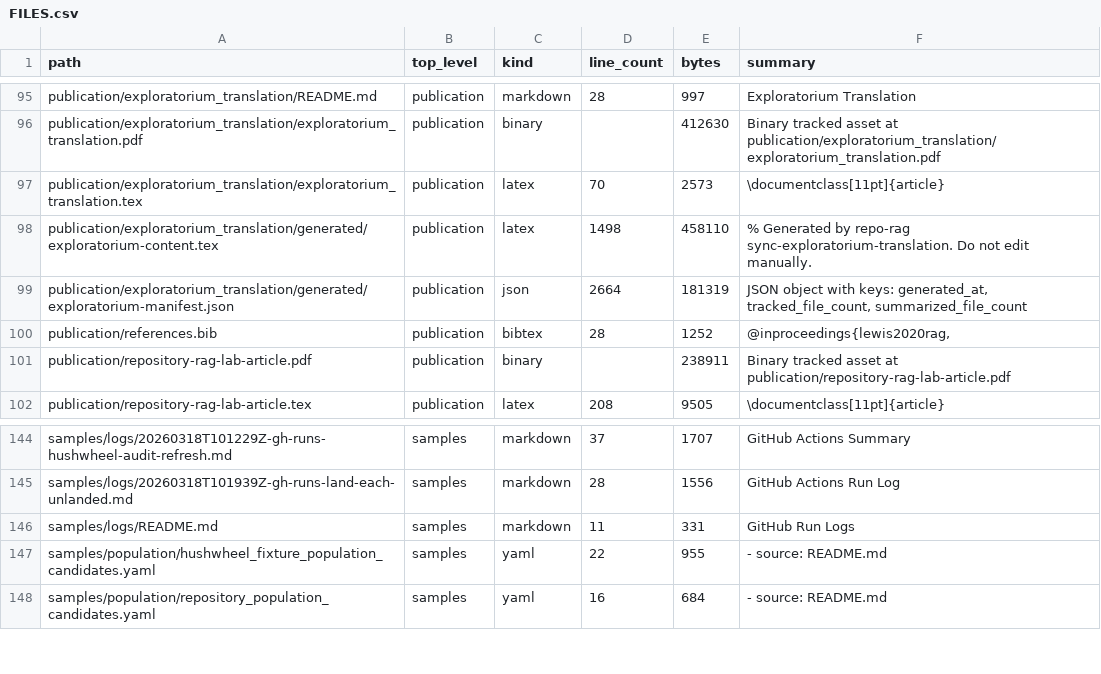
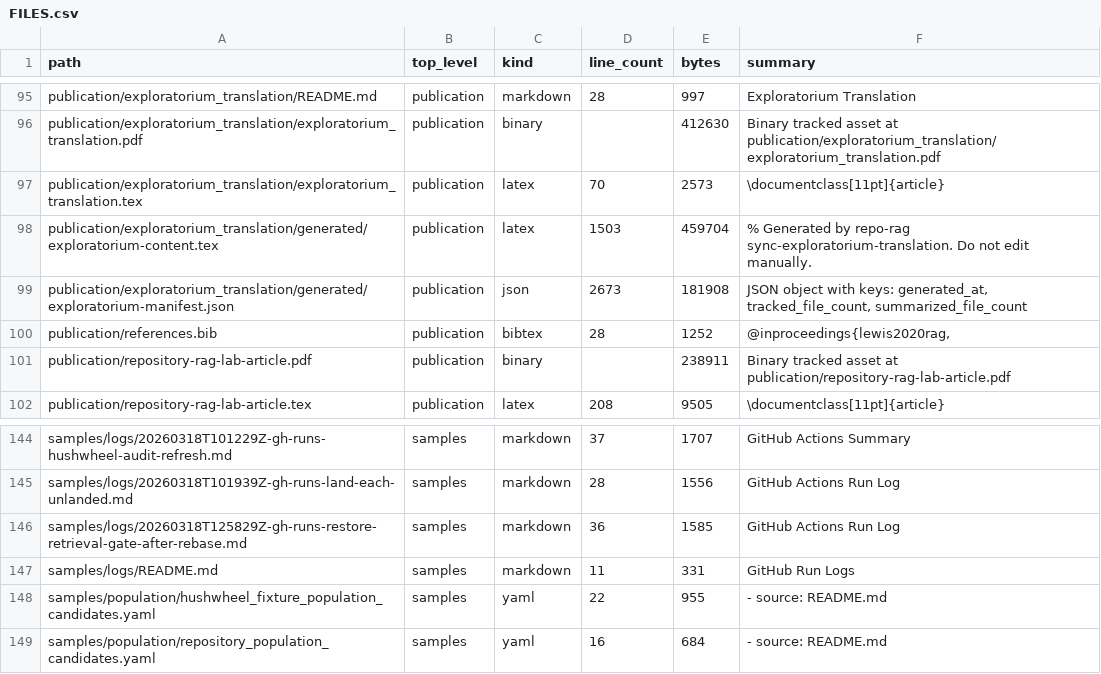
Before and after one commit to realagiorganization/dspy_rag_in_repo_docs_and_impl1, a CSV file: FILES.csv, drawn as a sheet; only a part is shown, gaps mark what is left out.

Commit message:
Log post-push GitHub status for "yeah carry on commit and push rebase all changes over master then"

```diff
--- a/FILES.csv
+++ b/FILES.csv
@@ -97,4 +97,4 @@ publication/exploratorium_translation/exploratorium_translation.pdf,publication,
 publication/exploratorium_translation/exploratorium_translation.tex,publication,latex,70,2573,\documentclass[11pt]{article}
-publication/exploratorium_translation/generated/exploratorium-content.tex,publication,latex,1498,458110,% Generated by repo-rag sync-exploratorium-translation. Do not edit manually.
-publication/exploratorium_translation/generated/exploratorium-manifest.json,publication,json,2664,181319,"JSON object with keys: generated_at, tracked_file_count, summarized_file_count"
+publication/exploratorium_translation/generated/exploratorium-content.tex,publication,latex,1503,459704,% Generated by repo-rag sync-exploratorium-translation. Do not edit manually.
+publication/exploratorium_translation/generated/exploratorium-manifest.json,publication,json,2673,181908,"JSON object with keys: generated_at, tracked_file_count, summarized_file_count"
 publication/references.bib,publication,bibtex,28,1252,"@inproceedings{lewis2020rag,"
@@ -145,2 +145,3 @@ samples/logs/20260318T101229Z-gh-runs-hushwheel-audit-refresh.md,samples,markdow
 samples/logs/20260318T101939Z-gh-runs-land-each-unlanded.md,samples,markdown,28,1556,GitHub Actions Run Log
+samples/logs/20260318T125829Z-gh-runs-restore-retrieval-gate-after-rebase.md,samples,markdown,36,1585,GitHub Actions Run Log
 samples/logs/README.md,samples,markdown,11,331,GitHub Run Logs
```
Also changed, not shown: 4 other files.
